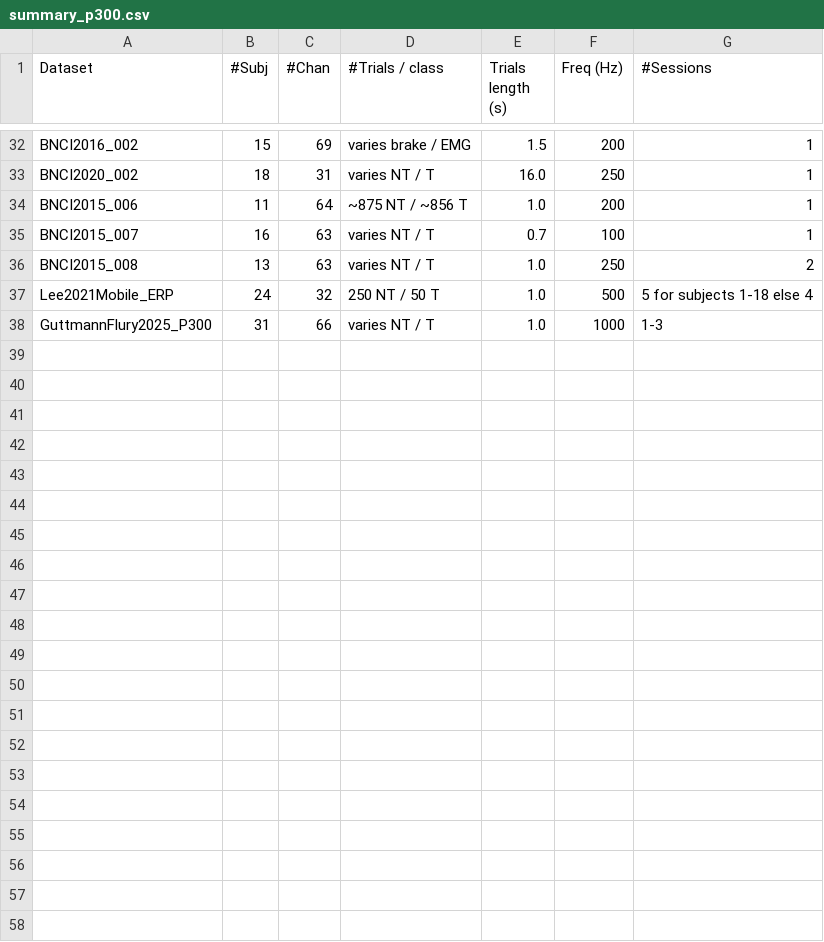
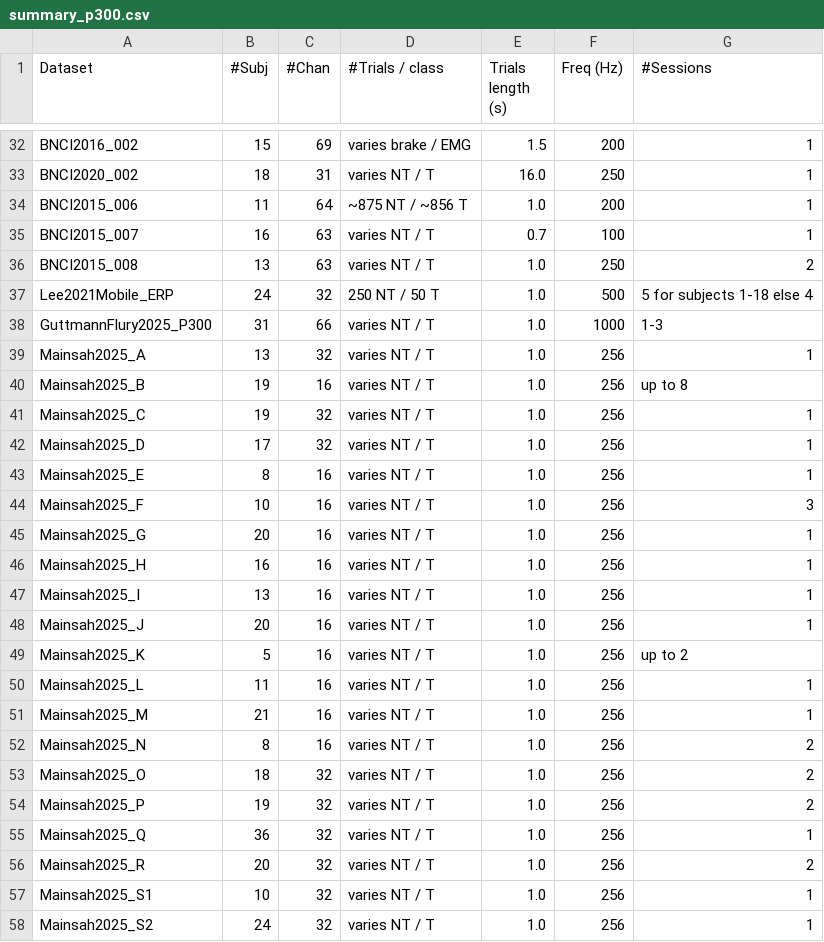
Before and after one commit to NeuroTechX/moabb, a CSV file: moabb/datasets/summary_p300.csv, drawn as a sheet; only a part is shown, gaps mark what is left out.

Commit message:
Add Mainsah2025 (BigP3BCI) P300 adapter: 20 studies, ~305 subjects
Largest public P300 BCI dataset from PhysioNet (DOI: 10.13026/q102-0c32).
20 study-specific subclasses (Mainsah2025_A through Mainsah2025_S2) following
ErpCore2021 multi-variant pattern. Uses SHA256SUMS manifest for file discovery,
extracts events from StimulusBegin/StimulusType continuous signals. All 20
studies verified with correct channel counts, events, and ~256 Hz sampling.

```diff
--- a/moabb/datasets/summary_p300.csv
+++ b/moabb/datasets/summary_p300.csv
@@ -38 +38,21 @@ Lee2021Mobile_ERP,24,32,250 NT / 50 T,1.0,500,5 for subjects 1-18 else 4
 GuttmannFlury2025_P300,31,66,varies NT / T,1.0,1000,1-3
+Mainsah2025_A,13,32,varies NT / T,1.0,256,1
+Mainsah2025_B,19,16,varies NT / T,1.0,256,up to 8
+Mainsah2025_C,19,32,varies NT / T,1.0,256,1
+Mainsah2025_D,17,32,varies NT / T,1.0,256,1
+Mainsah2025_E,8,16,varies NT / T,1.0,256,1
+Mainsah2025_F,10,16,varies NT / T,1.0,256,3
+Mainsah2025_G,20,16,varies NT / T,1.0,256,1
+Mainsah2025_H,16,16,varies NT / T,1.0,256,1
+Mainsah2025_I,13,16,varies NT / T,1.0,256,1
+Mainsah2025_J,20,16,varies NT / T,1.0,256,1
+Mainsah2025_K,5,16,varies NT / T,1.0,256,up to 2
+Mainsah2025_L,11,16,varies NT / T,1.0,256,1
+Mainsah2025_M,21,16,varies NT / T,1.0,256,1
+Mainsah2025_N,8,16,varies NT / T,1.0,256,2
+Mainsah2025_O,18,32,varies NT / T,1.0,256,2
+Mainsah2025_P,19,32,varies NT / T,1.0,256,2
+Mainsah2025_Q,36,32,varies NT / T,1.0,256,1
+Mainsah2025_R,20,32,varies NT / T,1.0,256,2
+Mainsah2025_S1,10,32,varies NT / T,1.0,256,1
+Mainsah2025_S2,24,32,varies NT / T,1.0,256,1
```
Also changed, not shown: 3 other files.
